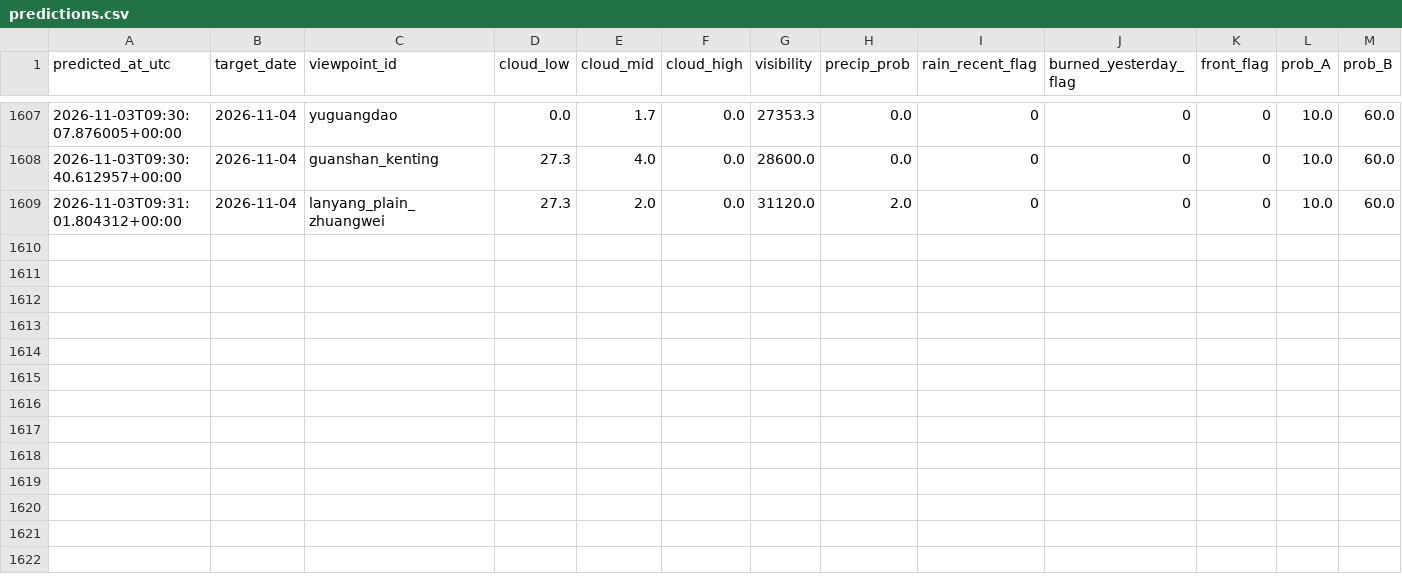
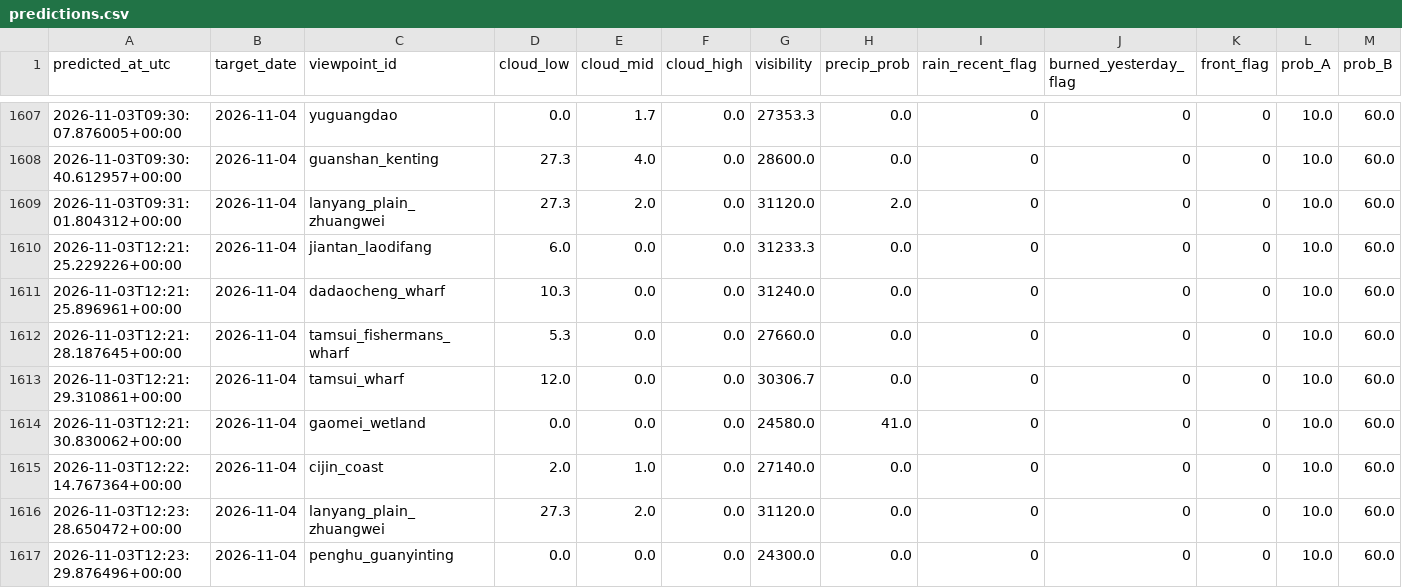
Before and after one commit to VioVenus/taipei-sunset, a CSV file: data/logs/predictions.csv, drawn as a sheet; only a part is shown, gaps mark what is left out; rows hold the shown columns only; the diff names each change by its address in the sheet, - before the commit and + after, or states it on an @@ line.

```diff
--- a/data/logs/predictions.csv
+++ b/data/logs/predictions.csv
+row 1610: 2026-11-03T12:21:25.229226+00:00 | 2026-11-04 | jiantan_laodifang | 6.0 | 0.0 | 0.0 | 31233.3 | 0.0 | 0 | 0 | 0 | 10.0 | 60.0
+row 1611: 2026-11-03T12:21:25.896961+00:00 | 2026-11-04 | dadaocheng_wharf | 10.3 | 0.0 | 0.0 | 31240.0 | 0.0 | 0 | 0 | 0 | 10.0 | 60.0
+row 1612: 2026-11-03T12:21:28.187645+00:00 | 2026-11-04 | tamsui_fishermans_wharf | 5.3 | 0.0 | 0.0 | 27660.0 | 0.0 | 0 | 0 | 0 | 10.0 | 60.0
+row 1613: 2026-11-03T12:21:29.310861+00:00 | 2026-11-04 | tamsui_wharf | 12.0 | 0.0 | 0.0 | 30306.7 | 0.0 | 0 | 0 | 0 | 10.0 | 60.0
+row 1614: 2026-11-03T12:21:30.830062+00:00 | 2026-11-04 | gaomei_wetland | 0.0 | 0.0 | 0.0 | 24580.0 | 41.0 | 0 | 0 | 0 | 10.0 | 60.0
+row 1615: 2026-11-03T12:22:14.767364+00:00 | 2026-11-04 | cijin_coast | 2.0 | 1.0 | 0.0 | 27140.0 | 0.0 | 0 | 0 | 0 | 10.0 | 60.0
+row 1616: 2026-11-03T12:23:28.650472+00:00 | 2026-11-04 | lanyang_plain_zhuangwei | 27.3 | 2.0 | 0.0 | 31120.0 | 0.0 | 0 | 0 | 0 | 10.0 | 60.0
+row 1617: 2026-11-03T12:23:29.876496+00:00 | 2026-11-04 | penghu_guanyinting | 0.0 | 0.0 | 0.0 | 24300.0 | 0.0 | 0 | 0 | 0 | 10.0 | 60.0
```
